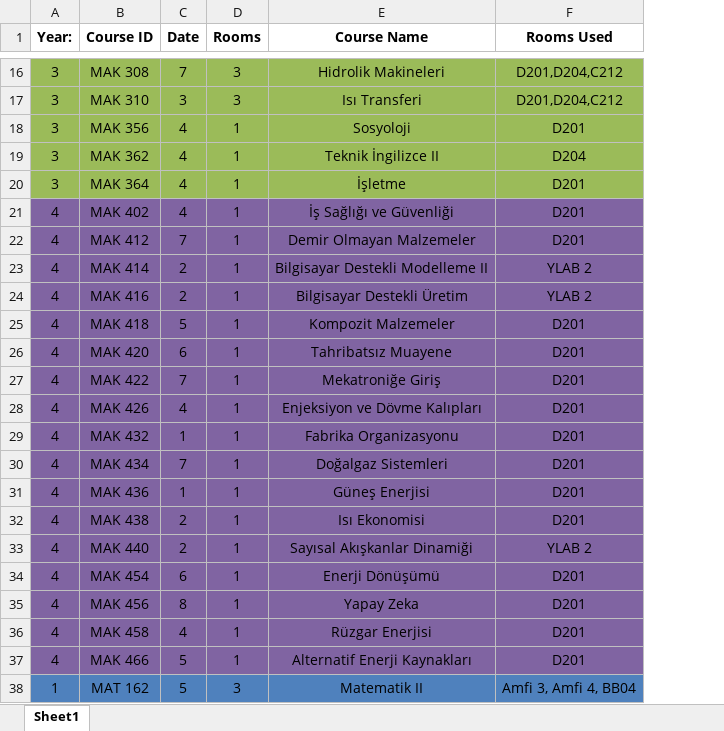
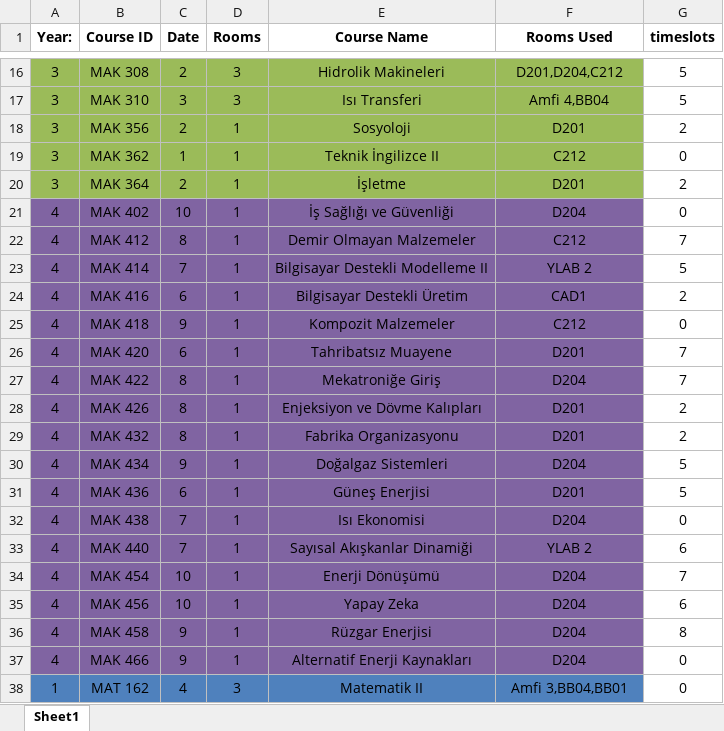
Before and after one commit to ErcxCS/Campus-Scheduling, an Excel workbook: data/B24_department_schedules_midterms/Makine Mühendisliği.xlsx, sheet Sheet1, drawn as a sheet; only a part is shown, gaps mark what is left out; values as stored, in another font and other column widths than the file's, no borders; table styles not drawn; the diff covers the shown part only; the diff names each change by its address in the sheet, - before the commit and + after, or states it on an @@ line.

```diff
--- a/data/B24_department_schedules_midterms/Makine Mühendisliği.xlsx (sheet Sheet1)
+++ b/data/B24_department_schedules_midterms/Makine Mühendisliği.xlsx (sheet Sheet1)
+column G (timeslots), rows 16-38: 5 | 5 | 2 | 0 | 2 | 0 | 7 | 5 | 2 | 0 | 7 | 7 | 2 | 2 | 5 | 5 | 0 | 6 | 7 | 6 | 8 | 0 | 0
-C16 (Date): 7
+C16 (Date): 2
-F17 (Rooms Used): D201,D204,C212
+F17 (Rooms Used): Amfi 4,BB04
-C18 (Date): 4
+C18 (Date): 2
-C19 (Date): 4
+C19 (Date): 1
-F19 (Rooms Used): D204
+F19 (Rooms Used): C212
-C20 (Date): 4
+C20 (Date): 2
-C21 (Date): 4
+C21 (Date): 10
-F21 (Rooms Used): D201
+F21 (Rooms Used): D204
-C22 (Date): 7
+C22 (Date): 8
-F22 (Rooms Used): D201
+F22 (Rooms Used): C212
-C23 (Date): 2
+C23 (Date): 7
-C24 (Date): 2
+C24 (Date): 6
-F24 (Rooms Used): YLAB 2
+F24 (Rooms Used): CAD1
-C25 (Date): 5
+C25 (Date): 9
-F25 (Rooms Used): D201
+F25 (Rooms Used): C212
-C27 (Date): 7
+C27 (Date): 8
-F27 (Rooms Used): D201
+F27 (Rooms Used): D204
-C28 (Date): 4
+C28 (Date): 8
-C29 (Date): 1
+C29 (Date): 8
-C30 (Date): 7
+C30 (Date): 9
-F30 (Rooms Used): D201
+F30 (Rooms Used): D204
-C31 (Date): 1
+C31 (Date): 6
-C32:C33 (Date): 2
+C32:C33 (Date): 7
-F32 (Rooms Used): D201
+F32 (Rooms Used): D204
-C34 (Date): 6
+C34 (Date): 10
-F34:F37 (Rooms Used): D201
+F34:F37 (Rooms Used): D204
-C35 (Date): 8
+C35 (Date): 10
-C36 (Date): 4
+C36 (Date): 9
-C37 (Date): 5
+C37 (Date): 9
-C38 (Date): 5
+C38 (Date): 4
-F38 (Rooms Used): Amfi 3, Amfi 4, BB04
+F38 (Rooms Used): Amfi 3,BB04,BB01
```
Also changed, not shown: 35 edited cells elsewhere in this sheet, data/B24_department_schedules_finals/Gıda Mühendisliği.xlsx, data/B24_department_schedules_finals/Makine Mühendisliği.xlsx, 23 other files.
